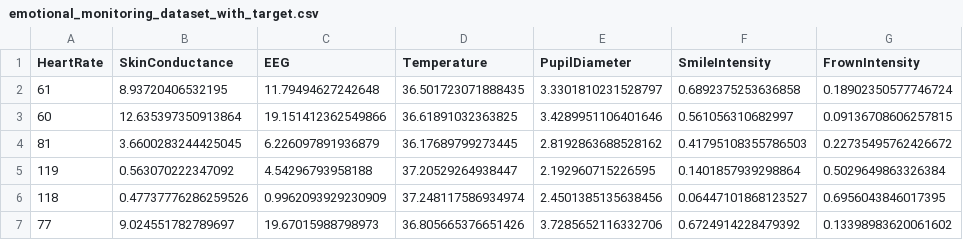
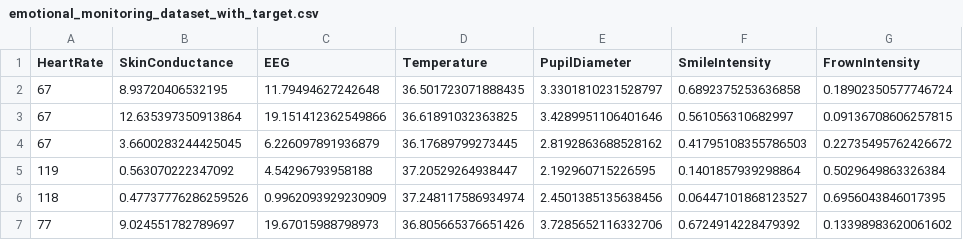
Before and after one commit to JZ320/Poorab-s-Data, a CSV file: emotional_monitoring_dataset_with_target.csv, drawn as a sheet; only a part is shown; the diff names each change by its address in the sheet, - before the commit and + after, or states it on an @@ line.

Commit message:
Update emotional_monitoring_dataset_with_target.csv

```diff
--- a/emotional_monitoring_dataset_with_target.csv
+++ b/emotional_monitoring_dataset_with_target.csv
-A2 (HeartRate): 61
+A2 (HeartRate): 67
-A3 (HeartRate): 60
+A3 (HeartRate): 67
-A4 (HeartRate): 81
+A4 (HeartRate): 67
```
